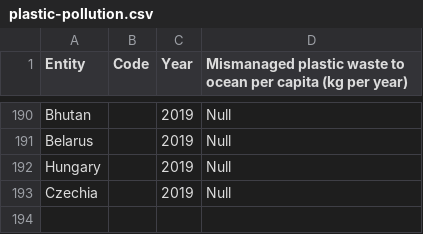
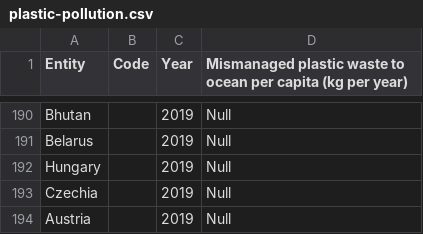
Before and after one commit to Patty-tw/3179, a CSV file: data/plastic-pollution.csv, drawn as a sheet; only a part is shown, gaps mark what is left out.

Commit message:
Add files via upload

```diff
--- a/data/plastic-pollution.csv
+++ b/data/plastic-pollution.csv
@@ -193 +193,2 @@ Hungary,,2019,Null
 Czechia,,2019,Null
+Austria,,2019,Null
```
